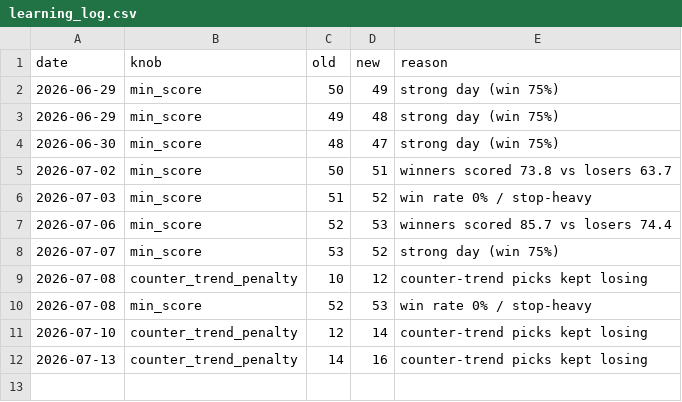
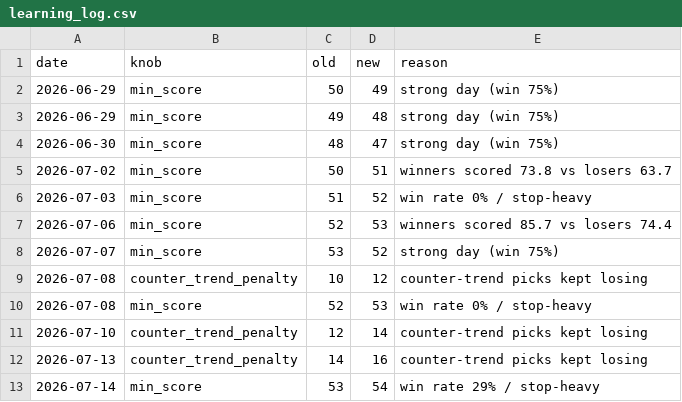
Before and after one commit to Arnav2412/trading-bot, a CSV file: reports/learning_log.csv, drawn as a sheet.

```diff
--- a/reports/learning_log.csv
+++ b/reports/learning_log.csv
@@ -12 +12,2 @@ date,knob,old,new,reason
 2026-07-13,counter_trend_penalty,14,16,counter-trend picks kept losing
+2026-07-14,min_score,53,54,win rate 29% / stop-heavy
```
Also changed, not shown: reports/history.csv, 3 other files.
